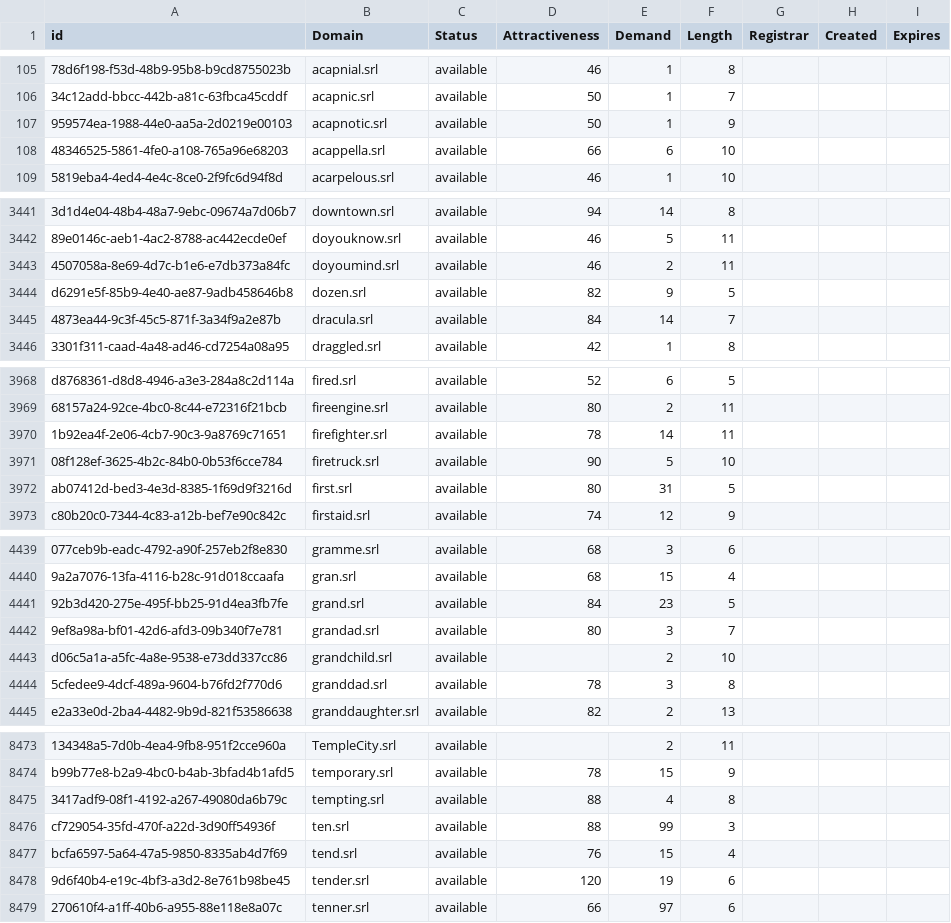
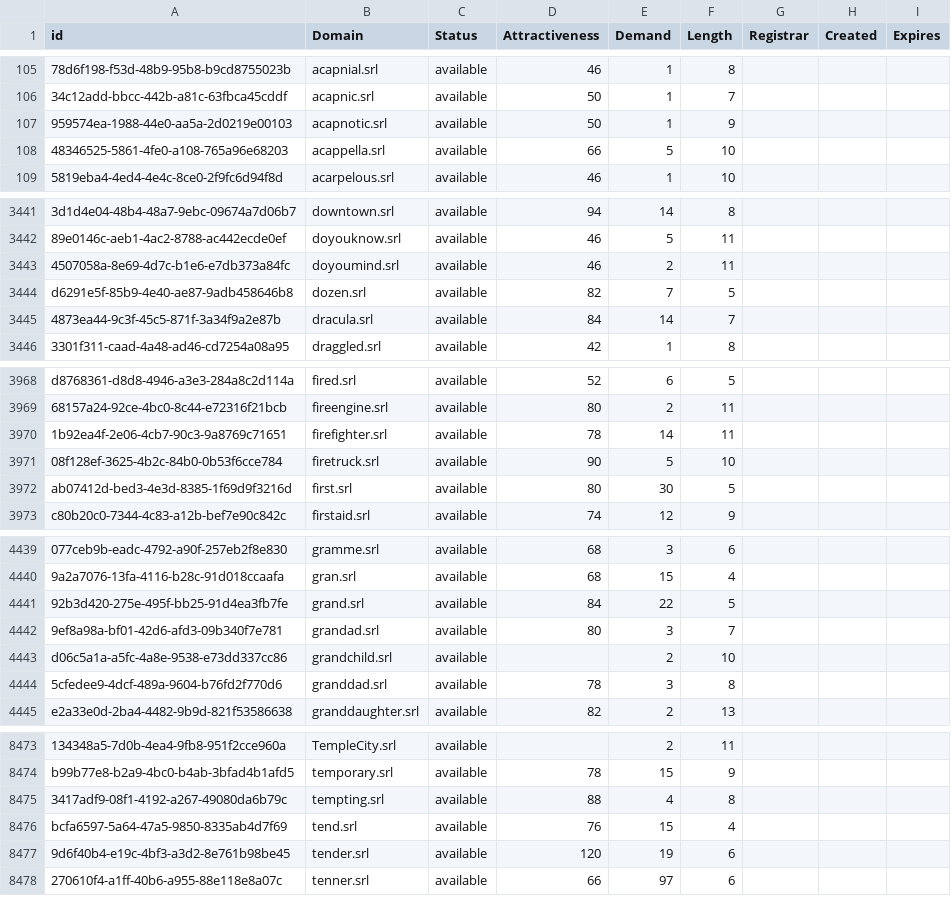
Before and after one commit to UniqueDomains/srl-oneword-domains, a CSV file: srl.csv, drawn as a sheet; only a part is shown, gaps mark what is left out; the diff covers the shown part only; the diff names each change by its address in the sheet, - before the commit and + after, or states it on an @@ line.

Commit message:
Domains update

```diff
--- a/srl.csv
+++ b/srl.csv
-E108 (Demand): 6
+E108 (Demand): 5
-E3444 (Demand): 9
+E3444 (Demand): 7
-E3972 (Demand): 31
+E3972 (Demand): 30
-E4441 (Demand): 23
+E4441 (Demand): 22
-row 8476: cf729054-35fd-470f-a22d-3d90ff54936f | ten.srl | available | 88 | 99 | 3
```
Also changed, not shown: 10 edited cells elsewhere in this file, 2 other files.
